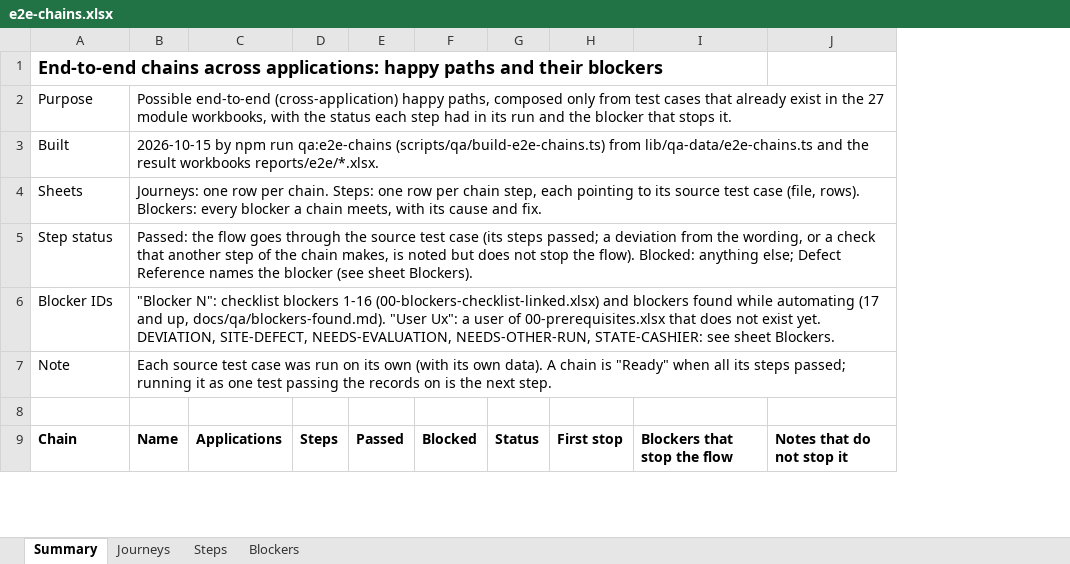
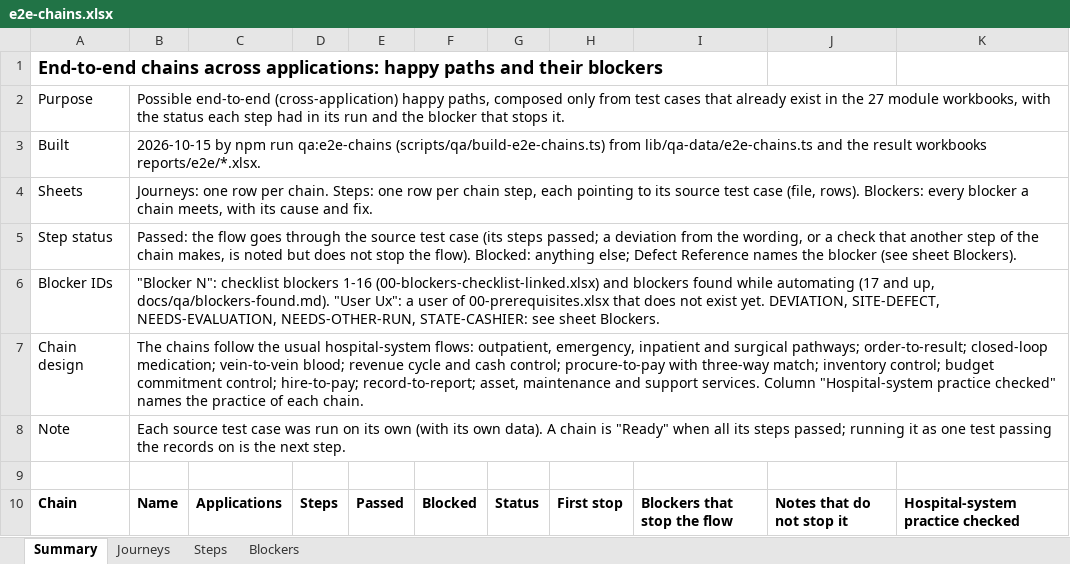
Before and after one commit to LIRE-Scripting/SIMRS-Automation, an Excel workbook: reports/e2e-chains/e2e-chains.xlsx, sheet Summary, drawn as a sheet; only a part is shown; values as stored, in another font and other column widths than the file's, no borders; the diff covers the shown part only; the diff names each change by its address in the sheet, - before the commit and + after, or states it on an @@ line.

Commit message:
E2E chains: 31 more cross-application happy paths and their practice
Adds the usual hospital-system flows not covered yet (outpatient
follow-up, CPOE, emergency minor case, emergency to surgery, mass
casualty, medico-legal, maternity, inpatient diagnostics and nutrition,
closed-loop medication, bed turnover, surgery with blood and CSSD,
emergency blood release, insurance revenue cycle, cashier day, cost
estimate, stock distribution, procure-to-pay, budget commitment, doctor
fee, onboarding, time-to-pay, record-to-report, treasury, sourcing to
asset, maintenance, dietary service, lab quality, linen and cleaning,
patient identity, clinic calendar, approval chains). Each chain names the
practice it checks. 50 chains, 363 steps.

```diff
--- a/reports/e2e-chains/e2e-chains.xlsx (sheet Summary)
+++ b/reports/e2e-chains/e2e-chains.xlsx (sheet Summary)
+column K, row 10: Hospital-system practice checked
+row 7: Chain design | The chains follow the usual hospital-system flows: outpatient, emergency, inpatient and surgical pathways; order-to-result; closed-loop medication; vein-to-vein blood; revenue cycle and cash control; procure-to-pay with three-way match; inventory control; budget commitment control; hire-to-pay; record-to-report; asset, maintenance and support services. Column "Hospital-system practice checked" names the practice of each chain.
```
Also changed, not shown: 31 added rows elsewhere in this sheet, sheet Steps, sheet Journeys, sheet Blockers, 3 other files.
